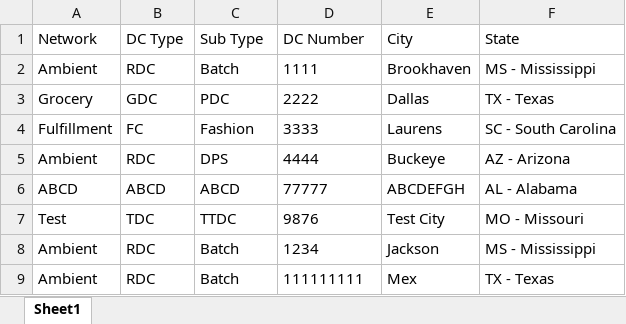
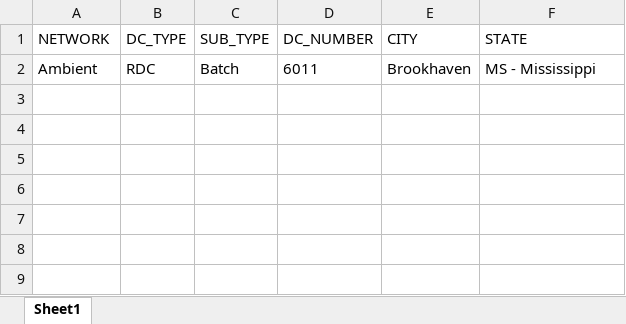
Before and after one commit to akhilreddy27/test-management-system, an Excel workbook: backend/data/site_info.xlsx, sheet Sheet1, drawn as a sheet; values as stored, in another font and other column widths than the file's, no borders; removed rows and columns are numbered as before the commit, all else as after; the diff names each change by its address in the sheet, - before the commit and + after, or states it on an @@ line.

Commit message:
Fix Excel header standardization and test cases loading
- Updated all Excel file headers to use standardized uppercase format with underscores
- Fixed readTestStatus() method to handle both old and new header formats
- Updated writeTestStatus() method to write with new standardized headers
- Fixed site and phase loading in testing dashboard
- Added cell field to tickets with proper Excel integration
- Updated all controllers to use new header format
- Migrated test_cases.xlsx, cell_types.xlsx, site_info.xlsx, tickets.xlsx, and ui_changes_log.xlsx
- Maintained backward compatibility for existing data
- Fixed test cases API endpoint to properly load data for selected site and phase

```diff
--- a/backend/data/site_info.xlsx (sheet Sheet1)
+++ b/backend/data/site_info.xlsx (sheet Sheet1)
-row 1: Network | DC Type | Sub Type | DC Number | City | State
+row 1: NETWORK | DC_TYPE | SUB_TYPE | DC_NUMBER | CITY | STATE
-D2: 1111
+D2: 6011
-row 3: Grocery | GDC | PDC | 2222 | Dallas | TX - Texas
-row 4: Fulfillment | FC | Fashion | 3333 | Laurens | SC - South Carolina
-row 5: Ambient | RDC | DPS | 4444 | Buckeye | AZ - Arizona
-row 6: ABCD | ABCD | ABCD | 77777 | ABCDEFGH | AL - Alabama
-row 7: Test | TDC | TTDC | 9876 | Test City | MO - Missouri
-row 8: Ambient | RDC | Batch | 1234 | Jackson | MS - Mississippi
-row 9: Ambient | RDC | Batch | 111111111 | Mex | TX - Texas
```
Also changed, not shown: backend/data/cell_types.xlsx, backend/data/test_cases.xlsx, 19 other files.
